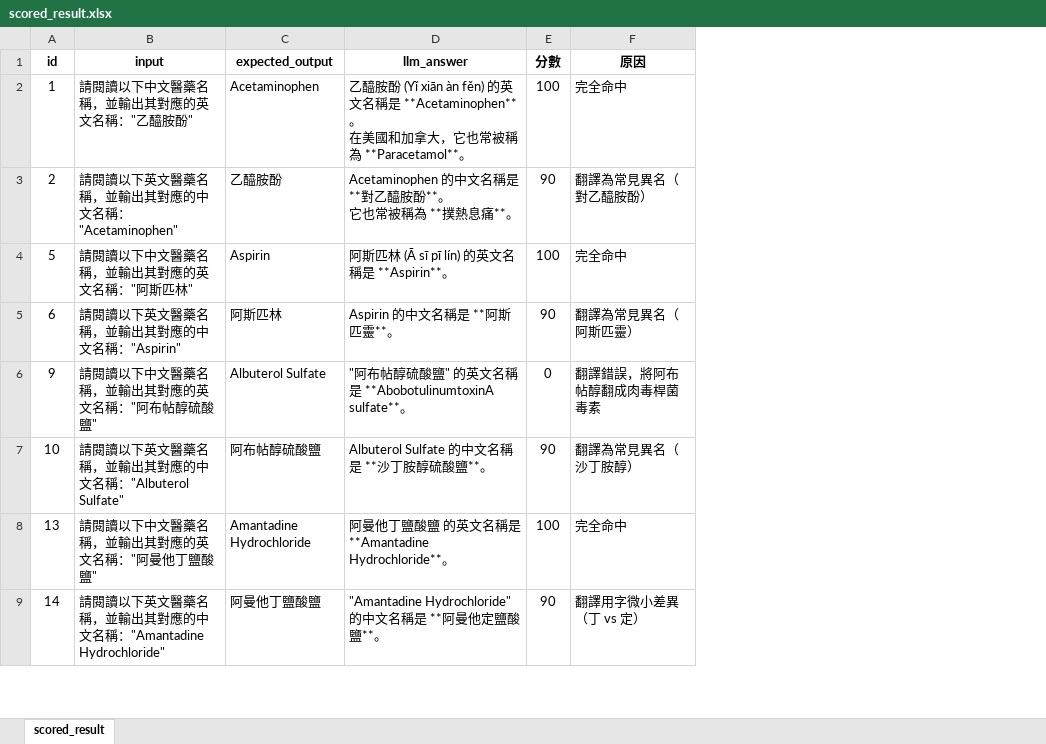
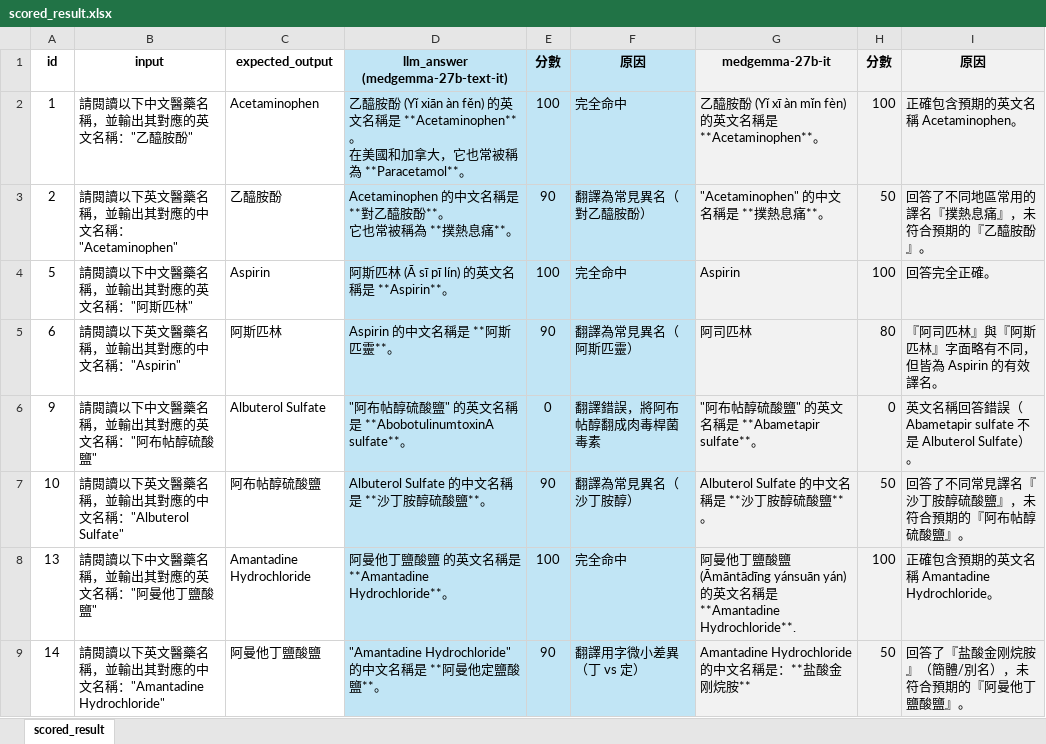
Before and after one commit to wade0426/llm-eval-framework, an Excel workbook: data/output/scored_result.xlsx, sheet scored_result, drawn as a sheet; only a part is shown; values as stored, in another font and other column widths than the file's, no borders; the diff covers the shown part only; the diff names each change by its address in the sheet, - before the commit and + after, or states it on an @@ line.

```diff
--- a/data/output/scored_result.xlsx (sheet scored_result)
+++ b/data/output/scored_result.xlsx (sheet scored_result)
+column G, rows 1-9: medgemma-27b-it | 乙醯胺酚 (Yǐ xī àn mǐn fèn) 的英文名稱是 **Acetaminophen**。 | "Acetaminophen" 的中文名稱是 **撲熱息痛**。 | Aspirin | 阿司匹林 | "阿布帖醇硫酸鹽" 的英文名稱是 **Abametapir sulfate**。 | Albuterol Sulfate 的中文名稱是 **沙丁胺醇硫酸鹽**。 | 阿曼他丁鹽酸鹽 (Āmāntādīng yánsuān yán) 的英文名稱是 **Amantadine Hydrochloride**. | Amantadine Hydrochloride 的中文名稱是：**盐酸金刚烷胺**
+column H, rows 1-9: 分數 | 100 | 50 | 100 | 80 | 0 | 50 | 100 | 50
+column I, rows 1-9: 原因 | 正確包含預期的英文名稱 Acetaminophen。 | 回答了不同地區常用的譯名『撲熱息痛』，未符合預期的『乙醯胺酚』。 | 回答完全正確。 | 『阿司匹林』與『阿斯匹林』字面略有不同，但皆為 Aspirin 的有效譯名。 | 英文名稱回答錯誤（Abametapir sulfate 不是 Albuterol Sulfate）。 | 回答了不同常見譯名『沙丁胺醇硫酸鹽』，未符合預期的『阿布帖醇硫酸鹽』。 | 正確包含預期的英文名稱 Amantadine Hydrochloride。 | 回答了『盐酸金刚烷胺』（簡體/別名），未符合預期的『阿曼他丁鹽酸鹽』。
-D1: llm_answer
+D1: llm_answer (medgemma-27b-text-it)
-D1:F9 fill: none
+D1:F9 fill: #C1E5F5
```
Also changed, not shown: cell formats elsewhere in this sheet, 3 other files.
